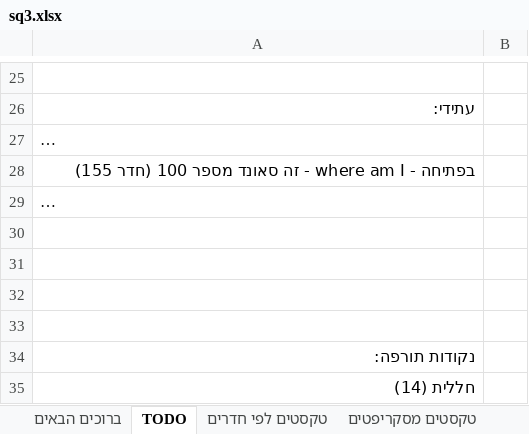
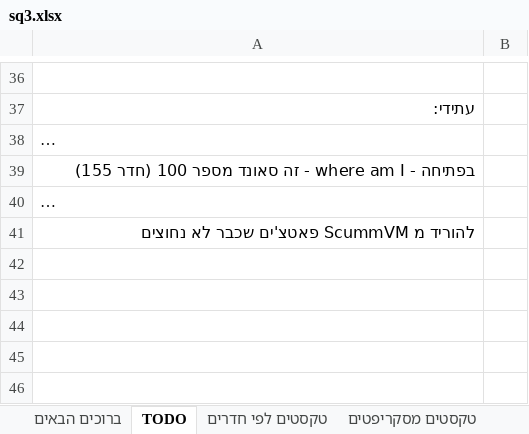
Before and after one commit to adventurebrew/HebrewAdventure, an Excel workbook: sq3/PATCHES/sq3.xlsx, sheet TODO, drawn as a sheet; only a part is shown, gaps mark what is left out; the shorter side is filled out with more unchanged rows; long unchanged cells end in …; values as stored, in another font and other column widths than the file's, no borders; charts and pictures not drawn; the diff covers the shown part only; the diff names each change by its address in the sheet, - before the commit and + after, or states it on an @@ line.

```diff
--- a/sq3/PATCHES/sq3.xlsx (sheet TODO)
+++ b/sq3/PATCHES/sq3.xlsx (sheet TODO)
+row 41: להוריד מ ScummVM פאטצ'ים שכבר לא נחוצים
+row 42: (empty)
+row 43: (empty)
+row 44: (empty)
```
Also changed, not shown: 19 added rows, 1 removed row and cell formats elsewhere in this sheet, sheet טקסטים מסקריפטים, charts or pictures, 4 other files.
